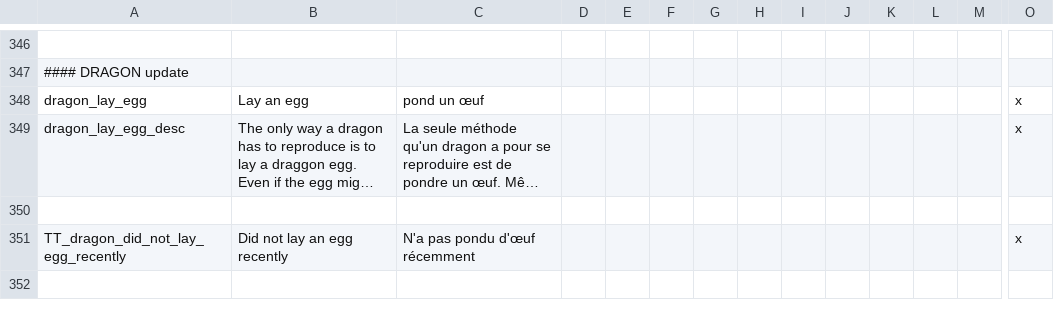
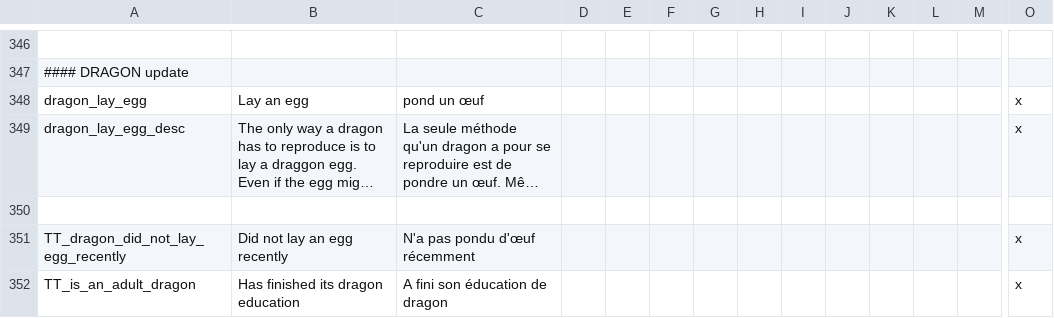
Before and after one commit to asmuro1/animals-plus, a CSV file: animals_update/localisation/decisions.csv, drawn as a sheet; only a part is shown, gaps mark what is left out; long unchanged cells end in …; rows hold the shown columns only; the diff names each change by its address in the sheet, - before the commit and + after, or states it on an @@ line.

Commit message:
cul_2.3 - update lay decision

```diff
--- a/animals_update/localisation/decisions.csv
+++ b/animals_update/localisation/decisions.csv
+row 352: TT_is_an_adult_dragon | Has finished its dragon education | A fini son éducation de dragon |  |  |  |  |  |  |  |  |  |  | x
```
Also changed, not shown: animals_update/localisation/other_event.csv, 3 other files.
